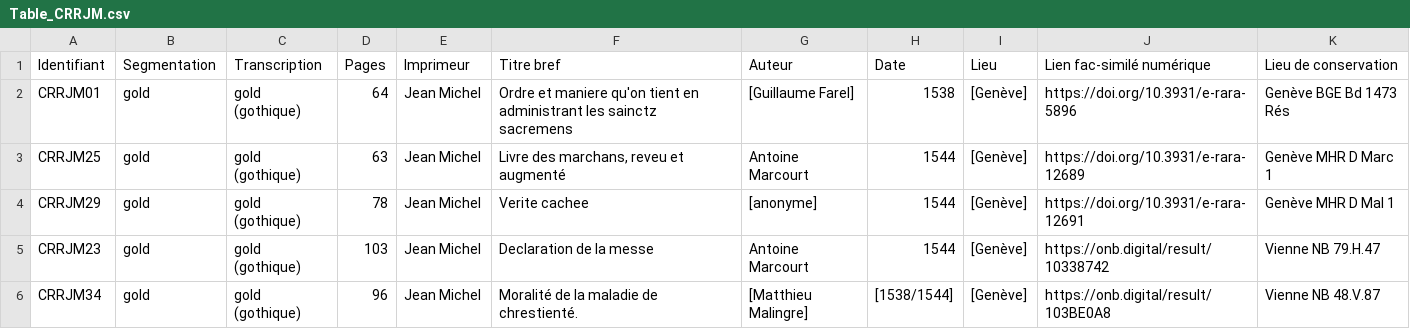
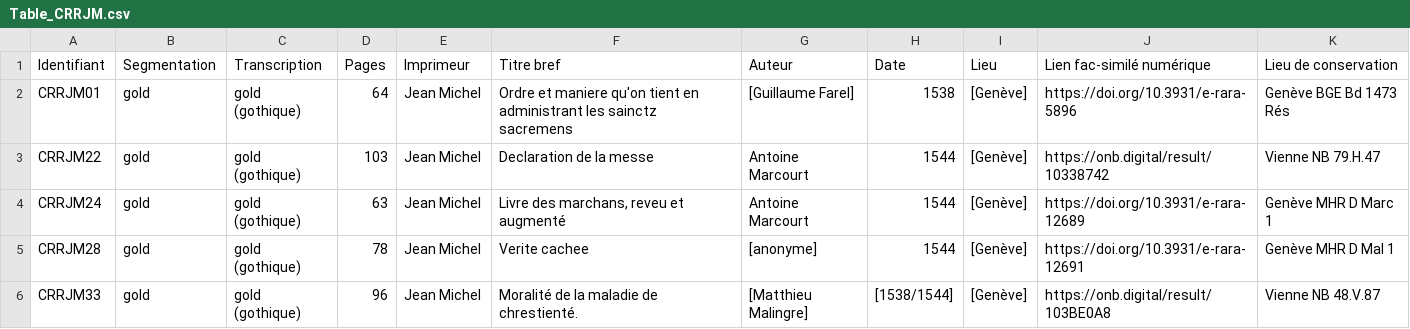
Before and after one commit to SETAFDH/HTR-SETAF-Jean-Michel, a CSV file: Table_CRRJM.csv, drawn as a sheet.

Commit message:
Update Table_CRRJM.csv

```diff
--- a/Table_CRRJM.csv
+++ b/Table_CRRJM.csv
@@ -2,5 +2,5 @@ Identifiant,Segmentation,Transcription,Pages,Imprimeur,Titre bref,Auteur,Date,Li
 CRRJM01,gold,gold (gothique),64,Jean Michel,Ordre et maniere qu'on tient en administrant les sainctz sacremens,[Guillaume Farel],1538,[Genève],https://doi.org/10.3931/e-rara-5896,Genève BGE Bd 1473 Rés
-CRRJM25,gold,gold (gothique),63,Jean Michel,"Livre des marchans, reveu et augmenté",Antoine Marcourt,1544,[Genève],https://doi.org/10.3931/e-rara-12689,Genève MHR D Marc 1
-CRRJM29,gold,gold (gothique),78,Jean Michel,Verite cachee,[anonyme],1544,[Genève],https://doi.org/10.3931/e-rara-12691,Genève MHR D Mal 1
-CRRJM23,gold,gold (gothique),103,Jean Michel,Declaration de la messe,Antoine Marcourt,1544,[Genève],https://onb.digital/result/10338742,Vienne NB 79.H.47
-CRRJM34,gold,gold (gothique),96,Jean Michel,Moralité de la maladie de chrestienté.,[Matthieu Malingre],[1538/1544],[Genève],https://onb.digital/result/103BE0A8,Vienne NB 48.V.87
+CRRJM22,gold,gold (gothique),103,Jean Michel,Declaration de la messe,Antoine Marcourt,1544,[Genève],https://onb.digital/result/10338742,Vienne NB 79.H.47
+CRRJM24,gold,gold (gothique),63,Jean Michel,"Livre des marchans, reveu et augmenté",Antoine Marcourt,1544,[Genève],https://doi.org/10.3931/e-rara-12689,Genève MHR D Marc 1
+CRRJM28,gold,gold (gothique),78,Jean Michel,Verite cachee,[anonyme],1544,[Genève],https://doi.org/10.3931/e-rara-12691,Genève MHR D Mal 1
+CRRJM33,gold,gold (gothique),96,Jean Michel,Moralité de la maladie de chrestienté.,[Matthieu Malingre],[1538/1544],[Genève],https://onb.digital/result/103BE0A8,Vienne NB 48.V.87
```
